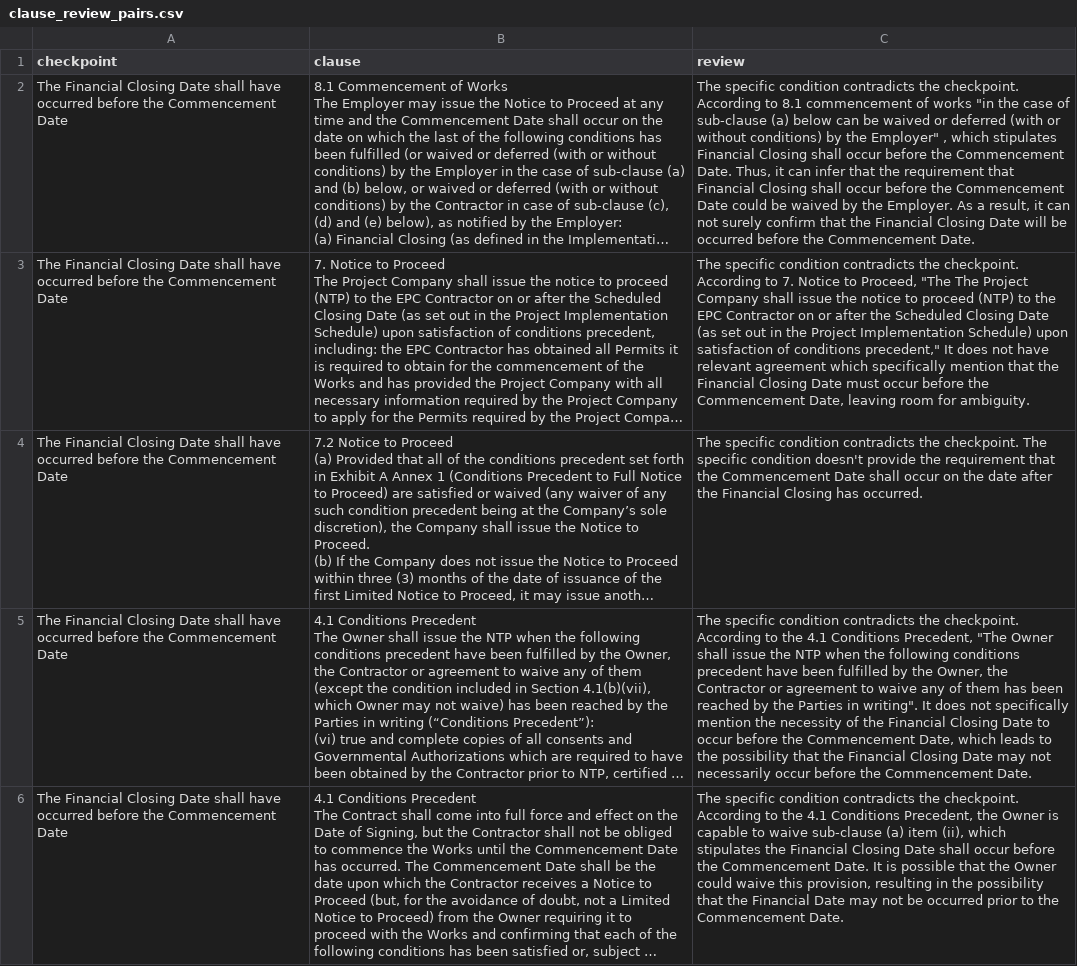
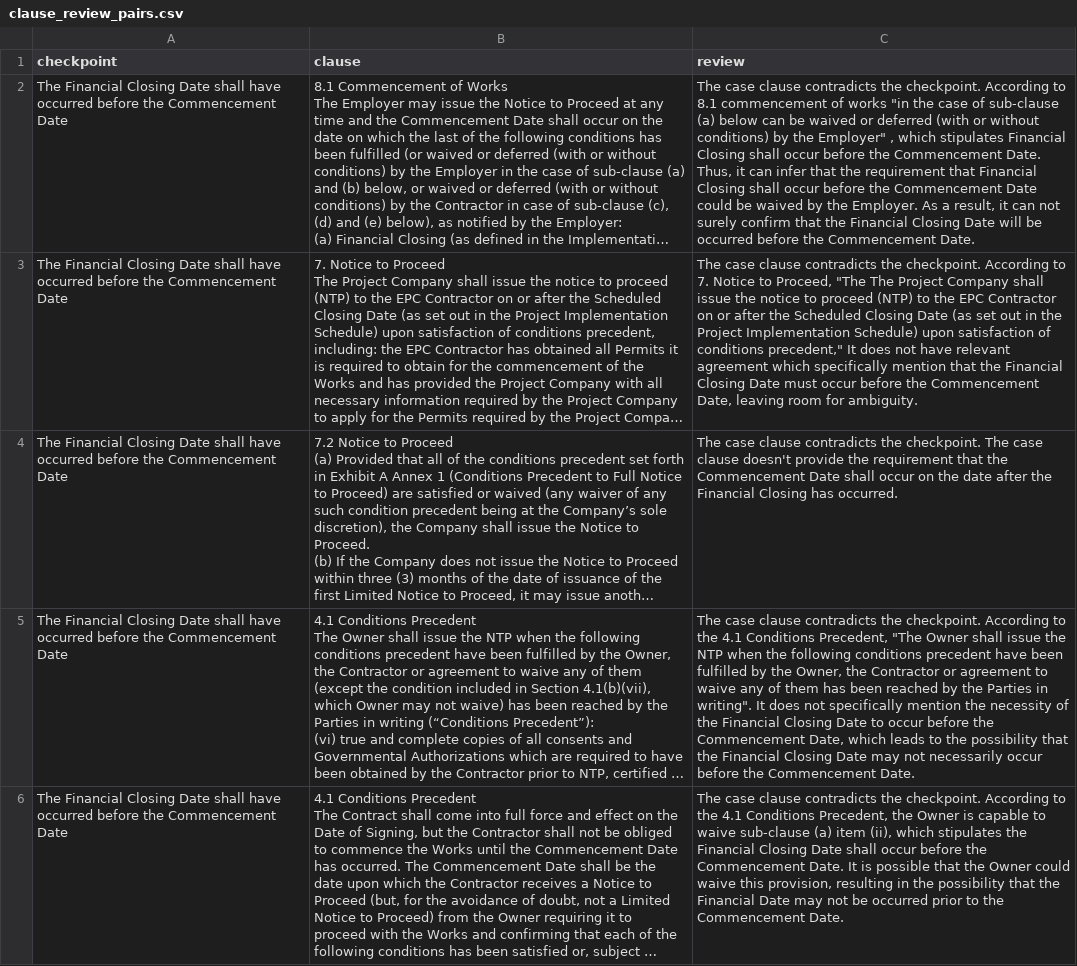
Before and after one commit to HarrisSK/Knowledge-augmented-LLMs-for-construction-contract-risk-identification, a CSV file: clause_review_pairs.csv, drawn as a sheet; only a part is shown; long unchanged cells end in …; the diff covers the shown part only; the diff names each change by its address in the sheet, - before the commit and + after, or states it on an @@ line.

```diff
--- a/clause_review_pairs.csv
+++ b/clause_review_pairs.csv
-C2 (review): The specific condition contradicts the…
+C2 (review): The case clause contradicts the…
-C3 (review): The specific condition contradicts the…
+C3 (review): The case clause contradicts the…
-C4 (review): The specific condition contradicts the checkpoint. The specific condition doesn't provide…
+C4 (review): The case clause contradicts the checkpoint. The case clause doesn't provide…
-C5 (review): The specific condition contradicts the…
+C5 (review): The case clause contradicts the…
-C6 (review): The specific condition contradicts the…
+C6 (review): The case clause contradicts the…
```
Also changed, not shown: 16 edited cells elsewhere in this file, 1 other file.
